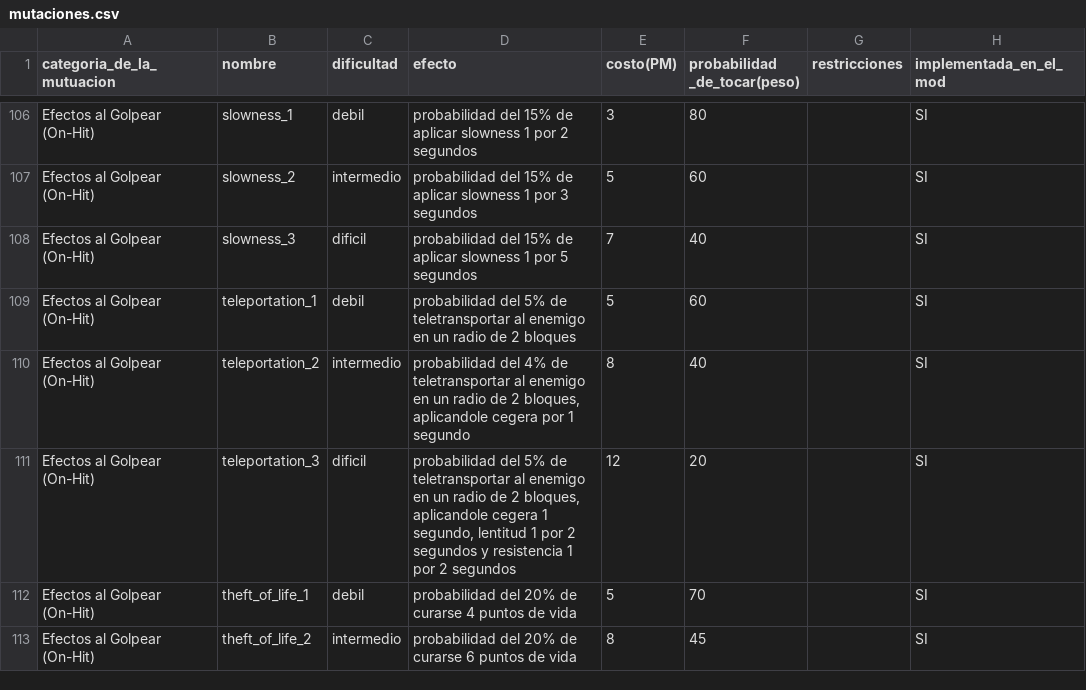
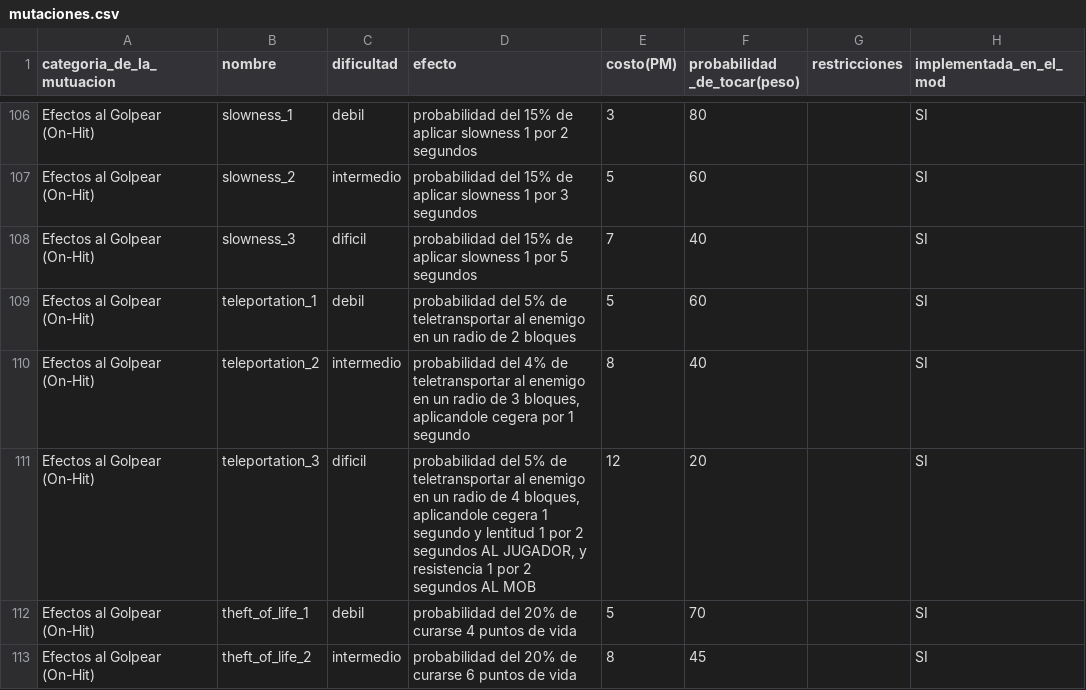
Before and after one commit to mrsasayoo/LegacyCreaturesCorey, a CSV file: docs/mutaciones.csv, drawn as a sheet; only a part is shown, gaps mark what is left out; the diff names each change by its address in the sheet, - before the commit and + after, or states it on an @@ line.

Commit message:
fix(teleportation): radios 2/3/4 por nivel + Resistencia al mob documentada
- teleportation_1: radio 2 (sin cambio), teleportation_2: radio 3,
  teleportation_3: radio 4 (antes todos en 2)
- la Resistencia I siempre fue para el MOB (target SELF en el JSON);
  ahora la descripción del CSV lo dice explícitamente (ambigüedad cerrada)
- decisiones del usuario 2026-11-05: techo de tiers = DEFINITIVO (config
  actual queda como está) y Lote siguiente lo presenta él

```diff
--- a/docs/mutaciones.csv
+++ b/docs/mutaciones.csv
-D110 (efecto): …radio de 2 bloques, aplicandole…
+D110 (efecto): …radio de 3 bloques, aplicandole…
-D111 (efecto): …radio de 2 bloques, aplicandole cegera 1 segundo, lentitud 1 por 2 segundos y resistencia 1 por 2 segundos
+D111 (efecto): …radio de 4 bloques, aplicandole cegera 1 segundo y lentitud 1 por 2 segundos AL JUGADOR, y resistencia 1 por 2 segundos AL MOB
```
Also changed, not shown: 3 other files.
